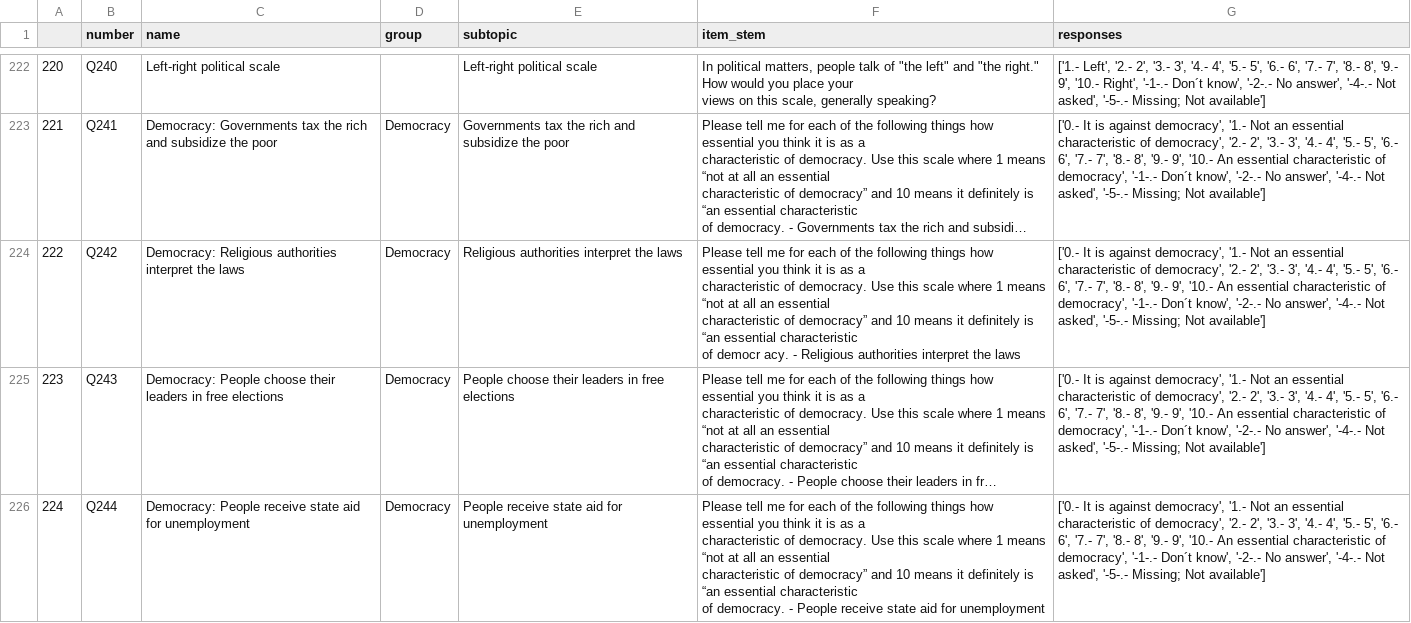
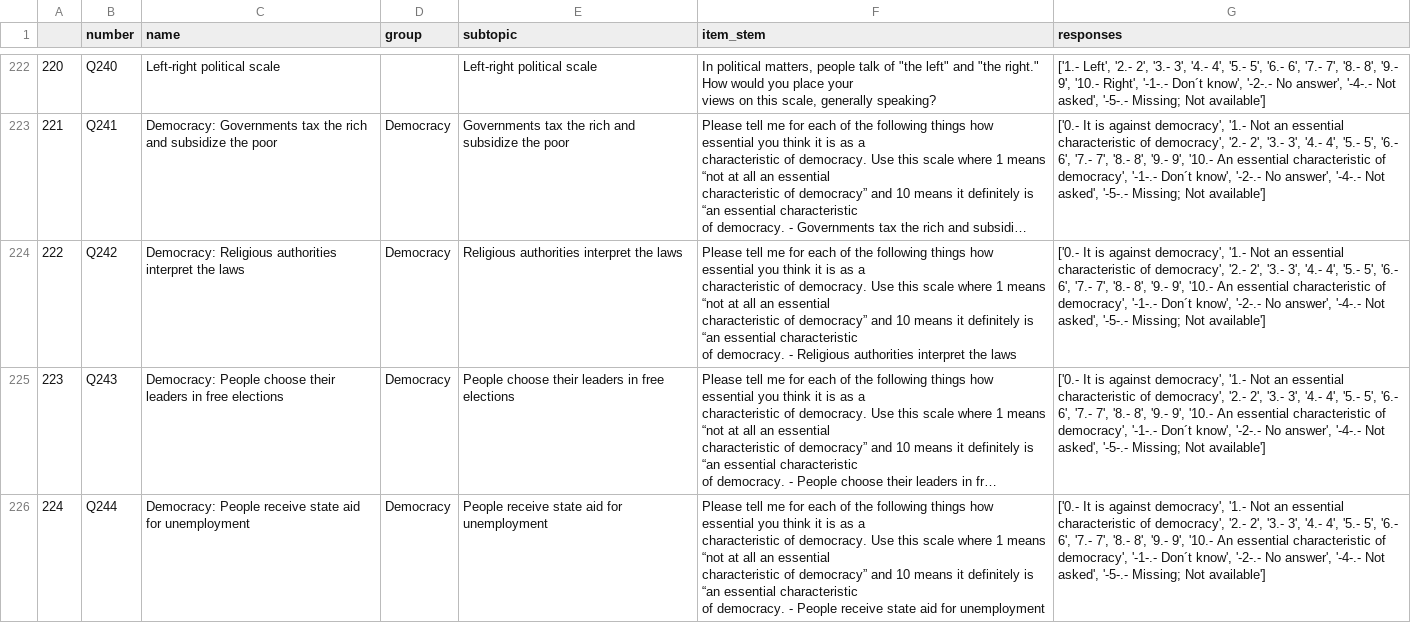
Before and after one commit to tdw75/opiniongpt-survey-simulation, a CSV file: data_files/variables/variables.csv, drawn as a sheet; only a part is shown, gaps mark what is left out; long unchanged cells end in …; ↵ is a line break in a cell; the diff covers the shown part only; the diff names each change by its address in the sheet, - before the commit and + after, or states it on an @@ line.

```diff
--- a/data_files/variables/variables.csv
+++ b/data_files/variables/variables.csv
-F224 (item_stem): …characteristic ↵ of democr acy. - Religious…
+F224 (item_stem): …characteristic ↵ of democracy. - Religious…
```
Also changed, not shown: 15 edited cells elsewhere in this file, 12 other files.
